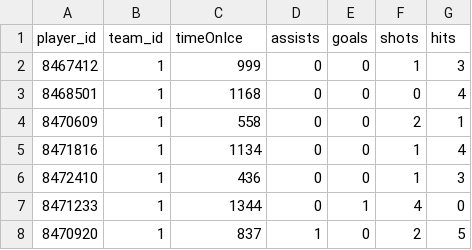
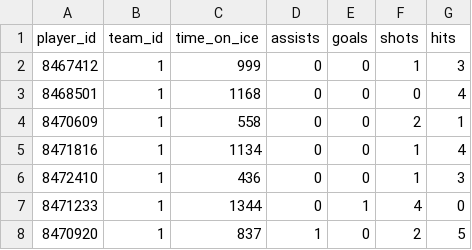
Before and after one commit to Cs-205-Warmup-Project/NHL_stuff, a CSV file: GameSkaterStats.csv, drawn as a sheet; only a part is shown.

Commit message:
Created PlaterInfo1.csv and GameSkaterStats.csv

```diff
--- a/GameSkaterStats.csv
+++ b/GameSkaterStats.csv
@@ -1,2 +1,2 @@
-player_id,team_id,timeOnIce,assists,goals,shots,hits
+player_id,team_id,time_on_ice,assists,goals,shots,hits
 8467412,1,999,0,0,1,3
```
Also changed, not shown: 2 other files.
